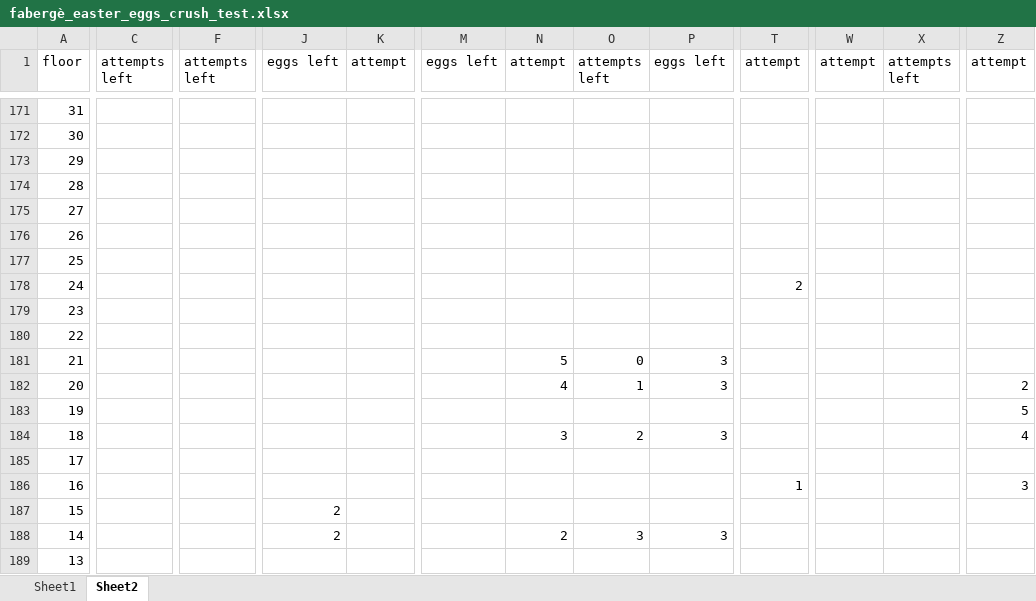
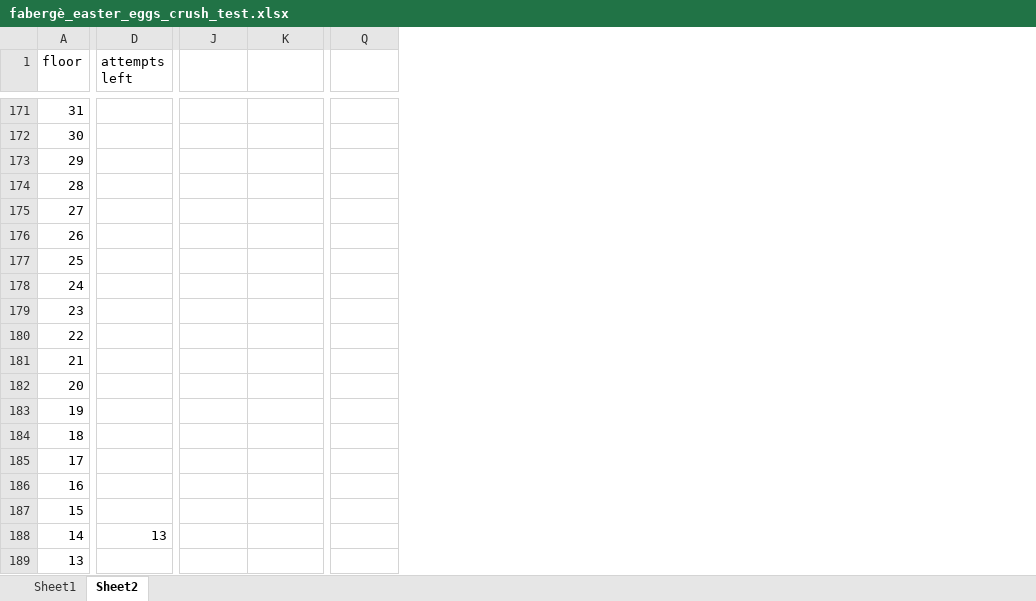
Before and after one commit to SophonAlpha/codewars, an Excel workbook: solutions/fabergè_easter_eggs_crush_test.xlsx, sheet Sheet2, drawn as a sheet; only a part is shown, gaps mark what is left out; values as stored, in another font and other column widths than the file's, no cell formats; removed rows and columns are numbered as before the commit, all else as after; the diff covers the shown part only; the diff names each change by its address in the sheet, - before the commit and + after, or states it on an @@ line.

```diff
--- a/solutions/fabergè_easter_eggs_crush_test.xlsx (sheet Sheet2)
+++ b/solutions/fabergè_easter_eggs_crush_test.xlsx (sheet Sheet2)
-column C (attempts left), empty
+column D (attempts left), row 188: 13
-column F (attempts left), empty
-column J (eggs left), rows 187-188: 2 | 2
-column K (attempt), empty
-column M (eggs left), empty
-column P (eggs left), rows 181-188: 3 | 3 |  | 3 |  |  |  | 3
-column T (attempt), rows 178-186: 2 |  |  |  |  |  |  |  | 1
-column W (attempt), empty
-column X (attempts left), empty
-J1: attempt
+J1: (empty)
-K1: attempts left
+K1: (empty)
-Q1: attempt
+Q1: (empty)
-J181: 5
+J181: (empty)
-K181: 0
+K181: (empty)
-J182: 4
+J182: (empty)
-K182: 1
+K182: (empty)
-Q182: 2
+Q182: (empty)
-Q183: 5
+Q183: (empty)
-J184: 3
+J184: (empty)
-K184: 2
+K184: (empty)
-Q184: 4
+Q184: (empty)
-Q186: 3
+Q186: (empty)
-J188: 2
+J188: (empty)
-K188: 3
+K188: (empty)
```
Also changed, not shown: 4 added rows, 8 removed rows, 158 hidden or unhidden rows, 8 removed columns and 116 edited cells elsewhere in this sheet, cell formats, 1 other file.
